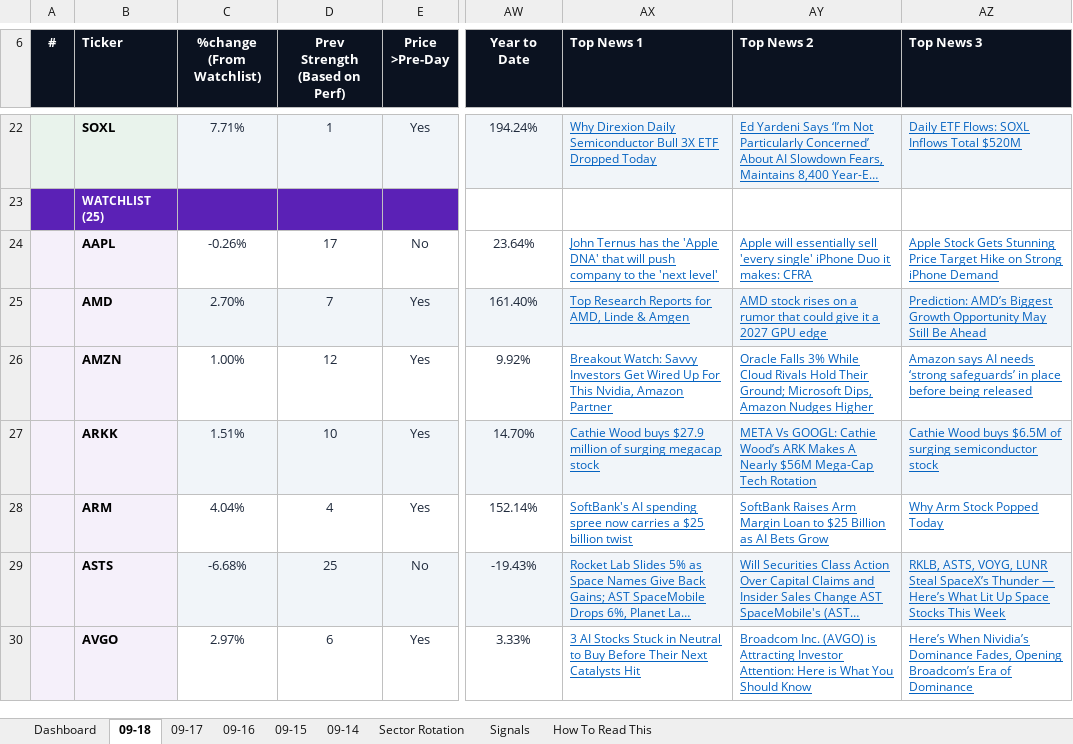
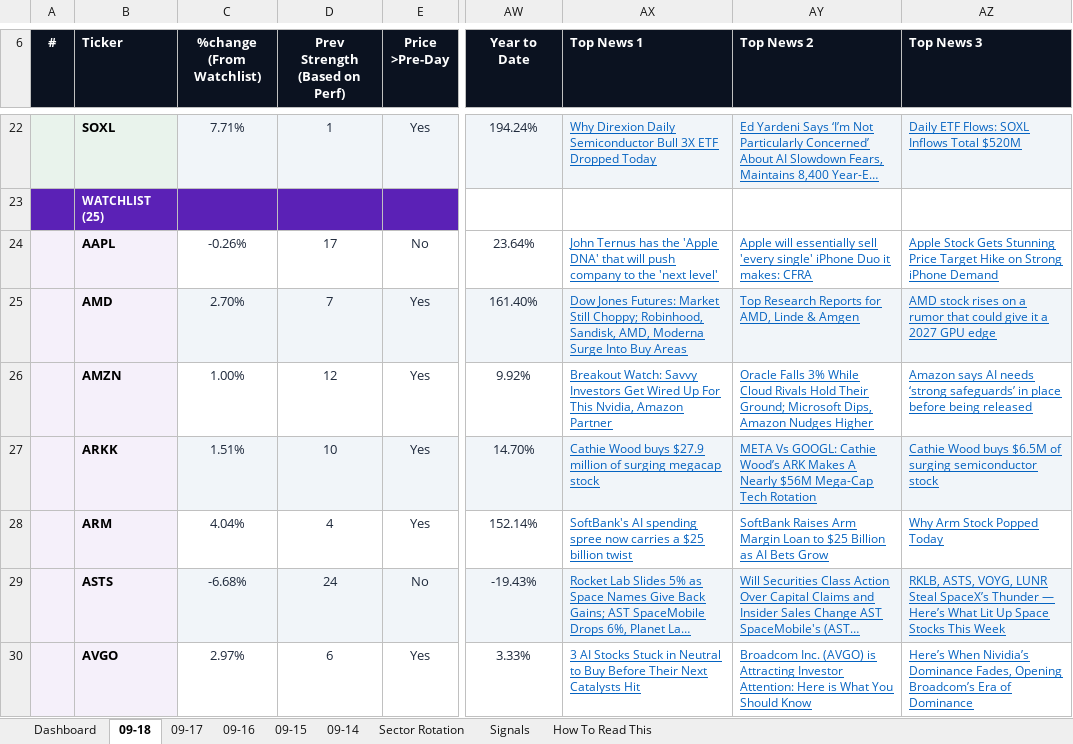
Before and after one commit to GeoWizard4645/Stock-Analysis-for-my-Grandpa, an Excel workbook: docs/data/latest.xlsx, sheet 09-18, drawn as a sheet; only a part is shown, gaps mark what is left out; long unchanged cells end in …; values as stored, in another font and other column widths than the file's, no borders; conditional formats not drawn; the diff covers the shown part only; the diff names each change by its address in the sheet, - before the commit and + after, or states it on an @@ line.

```diff
--- a/docs/data/latest.xlsx (sheet 09-18)
+++ b/docs/data/latest.xlsx (sheet 09-18)
-AX25 (Top News 1): Top Research Reports for AMD, Linde & Amgen
+AX25 (Top News 1): Dow Jones Futures: Market Still Choppy; Robinhood, Sandisk, AMD, Moderna Surge Into Buy Areas
-AY25 (Top News 2): AMD stock rises on a rumor that could give it a 2027 GPU edge
+AY25 (Top News 2): Top Research Reports for AMD, Linde & Amgen
-AZ25 (Top News 3): Prediction: AMD’s Biggest Growth Opportunity May Still Be Ahead
+AZ25 (Top News 3): AMD stock rises on a rumor that could give it a 2027 GPU edge
-D29 (Prev Strength (Based on Perf)): 25
+D29 (Prev Strength (Based on Perf)): 24
```
Also changed, not shown: 69 edited cells elsewhere in this sheet, sheet 09-14, sheet 09-16, sheet 09-17, sheet 09-15, sheet Dashboard, sheet Signals, 1 other file.
